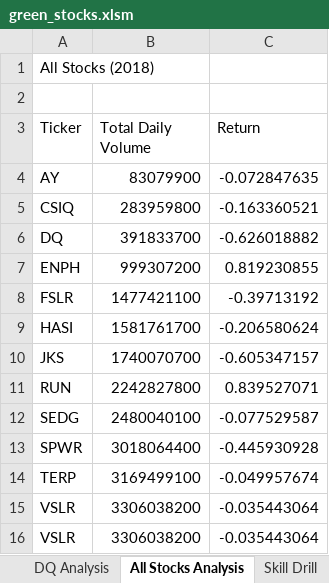
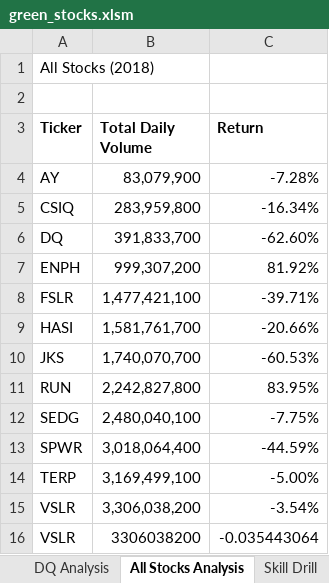
Before and after one commit to krzysieknaw/stock_analysis, an Excel workbook: green_stocks.xlsm, sheet All Stocks Analysis, drawn as a sheet; values as stored, in another font and other column widths than the file's, no borders; the diff names each change by its address in the sheet, - before the commit and + after, or states it on an @@ line.

```diff
--- a/green_stocks.xlsm (sheet All Stocks Analysis)
+++ b/green_stocks.xlsm (sheet All Stocks Analysis)
-A3:C3 bold: off
+A3:C3 bold: on
-B4 (Total Daily Volume): 83079900
+B4 (Total Daily Volume): 83,079,900
-C4 (Return): -0.072847635
+C4 (Return): -7.28%
-B5 (Total Daily Volume): 283959800
+B5 (Total Daily Volume): 283,959,800
-C5 (Return): -0.163360521
+C5 (Return): -16.34%
-B6 (Total Daily Volume): 391833700
+B6 (Total Daily Volume): 391,833,700
-C6 (Return): -0.626018882
+C6 (Return): -62.60%
-B7 (Total Daily Volume): 999307200
+B7 (Total Daily Volume): 999,307,200
-C7 (Return): 0.819230855
+C7 (Return): 81.92%
-B8 (Total Daily Volume): 1477421100
+B8 (Total Daily Volume): 1,477,421,100
-C8 (Return): -0.39713192
+C8 (Return): -39.71%
-B9 (Total Daily Volume): 1581761700
+B9 (Total Daily Volume): 1,581,761,700
-C9 (Return): -0.206580624
+C9 (Return): -20.66%
-B10 (Total Daily Volume): 1740070700
+B10 (Total Daily Volume): 1,740,070,700
-C10 (Return): -0.605347157
+C10 (Return): -60.53%
-B11 (Total Daily Volume): 2242827800
+B11 (Total Daily Volume): 2,242,827,800
-C11 (Return): 0.839527071
+C11 (Return): 83.95%
-B12 (Total Daily Volume): 2480040100
+B12 (Total Daily Volume): 2,480,040,100
-C12 (Return): -0.077529587
+C12 (Return): -7.75%
-B13 (Total Daily Volume): 3018064400
+B13 (Total Daily Volume): 3,018,064,400
-C13 (Return): -0.445930928
+C13 (Return): -44.59%
-B14 (Total Daily Volume): 3169499100
+B14 (Total Daily Volume): 3,169,499,100
-C14 (Return): -0.049957674
+C14 (Return): -5.00%
-B15 (Total Daily Volume): 3306038200
+B15 (Total Daily Volume): 3,306,038,200
-C15 (Return): -0.035443064
+C15 (Return): -3.54%
```
Also changed, not shown: sheet 2018, sheet Skill Drill.
